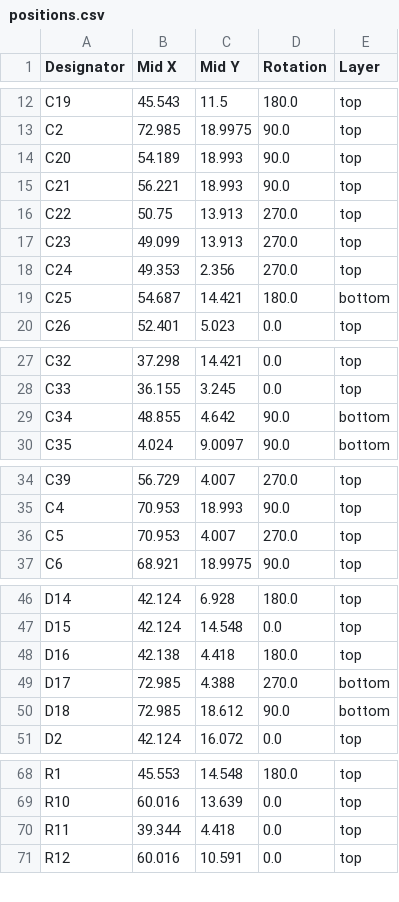
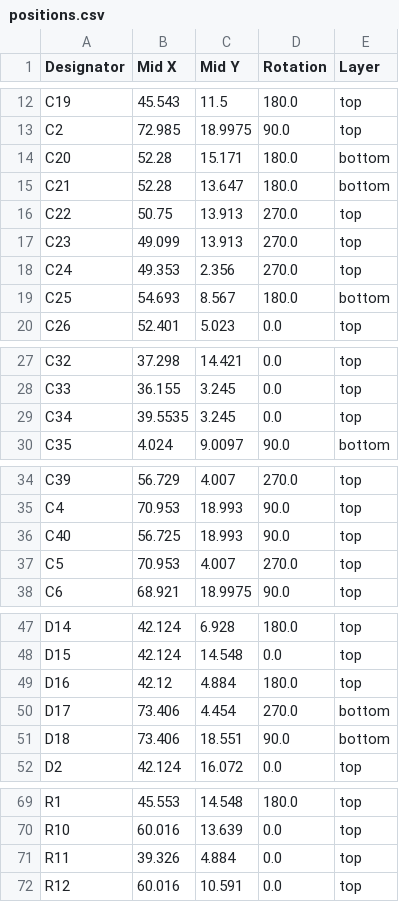
Before and after one commit to Rione/ssl-Circuit, a CSV file: 2025/dribbler_unit/dribbler_md_2025_V3/production/positions.csv, drawn as a sheet; only a part is shown, gaps mark what is left out.

```diff
--- a/2025/dribbler_unit/dribbler_md_2025_V3/production/positions.csv
+++ b/2025/dribbler_unit/dribbler_md_2025_V3/production/positions.csv
@@ -13,4 +13,4 @@ C19,45.543,11.5,180.0,top
 C2,72.985,18.9975,90.0,top
-C20,54.189,18.993,90.0,top
-C21,56.221,18.993,90.0,top
+C20,52.28,15.171,180.0,bottom
+C21,52.28,13.647,180.0,bottom
 C22,50.75,13.913,270.0,top
@@ -18,3 +18,3 @@ C23,49.099,13.913,270.0,top
 C24,49.353,2.356,270.0,top
-C25,54.687,14.421,180.0,bottom
+C25,54.693,8.567,180.0,bottom
 C26,52.401,5.023,0.0,top
@@ -28,3 +28,3 @@ C32,37.298,14.421,0.0,top
 C33,36.155,3.245,0.0,top
-C34,48.855,4.642,90.0,bottom
+C34,39.5535,3.245,0.0,top
 C35,4.024,9.0097,90.0,bottom
@@ -35,2 +35,3 @@ C39,56.729,4.007,270.0,top
 C4,70.953,18.993,90.0,top
+C40,56.725,18.993,90.0,top
 C5,70.953,4.007,270.0,top
@@ -47,5 +48,5 @@ D14,42.124,6.928,180.0,top
 D15,42.124,14.548,0.0,top
-D16,42.138,4.418,180.0,top
-D17,72.985,4.388,270.0,bottom
-D18,72.985,18.612,90.0,bottom
+D16,42.12,4.884,180.0,top
+D17,73.406,4.454,270.0,bottom
+D18,73.406,18.551,90.0,bottom
 D2,42.124,16.072,0.0,top
@@ -69,3 +70,3 @@ R1,45.553,14.548,180.0,top
 R10,60.016,13.639,0.0,top
-R11,39.344,4.418,0.0,top
+R11,39.326,4.884,0.0,top
 R12,60.016,10.591,0.0,top
```
Also changed, not shown: 2025/dribbler_unit/dribbler_md_2025_V3/production/bom.csv, 2025/dribbler_unit/dribbler_md_2025_V3/production/designators.csv, 26 other files.
